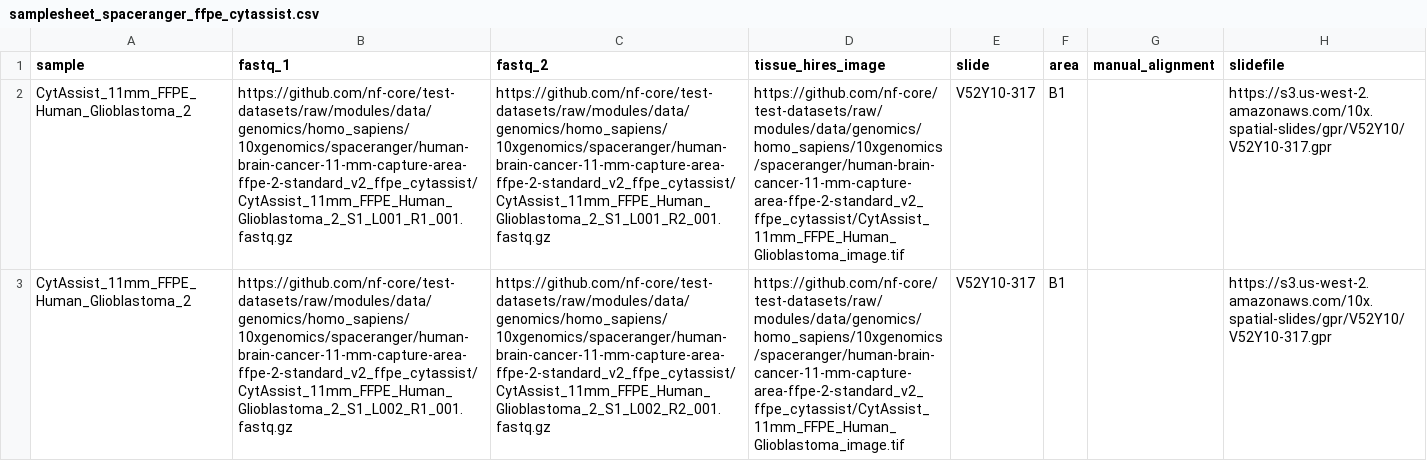
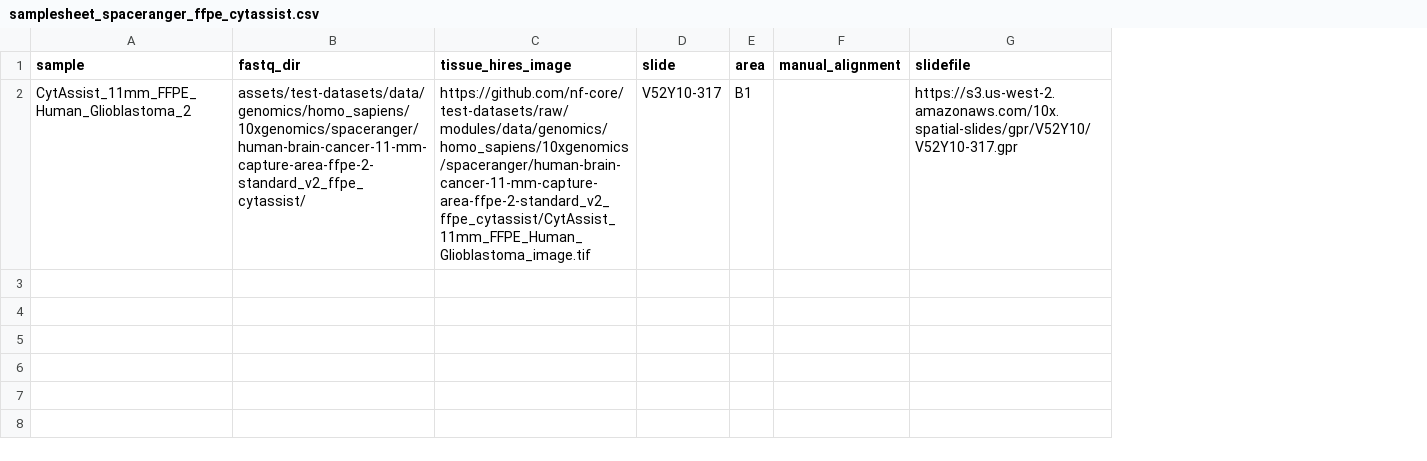
Before and after one commit to nf-core/spatialvi, a CSV file: assets/samplesheet_spaceranger_ffpe_cytassist.csv, drawn as a sheet; removed rows and columns are numbered as before the commit, all else as after; the diff names each change by its address in the sheet, - before the commit and + after, or states it on an @@ line.

Commit message:
Update samplesheets to work with directory

```diff
--- a/assets/samplesheet_spaceranger_ffpe_cytassist.csv
+++ b/assets/samplesheet_spaceranger_ffpe_cytassist.csv
-column B (fastq_1), row 2: https://github.com/nf-core/test-datasets/raw/modules/data/genomics/homo_sapiens/10xgenomics/spaceranger/human-brain-cancer-11-mm-capture-area-ffpe-2-standard_v2_ffpe_cytassist/CytAssist_11mm_FFPE_Human_Glioblastoma_2_S1_L001_R1_001.fastq.gz
-column C (fastq_2), row 2: https://github.com/nf-core/test-datasets/raw/modules/data/genomics/homo_sapiens/10xgenomics/spaceranger/human-brain-cancer-11-mm-capture-area-ffpe-2-standard_v2_ffpe_cytassist/CytAssist_11mm_FFPE_Human_Glioblastoma_2_S1_L001_R2_001.fastq.gz
+column B (fastq_dir), row 2: assets/test-datasets/data/genomics/homo_sapiens/10xgenomics/spaceranger/human-brain-cancer-11-mm-capture-area-ffpe-2-standard_v2_ffpe_cytassist/
-row 3: CytAssist_11mm_FFPE_Human_Glioblastoma_2 | https://github.com/nf-core/test-datasets/raw/modules/data/genomics/homo_sapiens/10xgenomics/spaceranger/human-brain-cancer-11-mm-capture-area-ffpe-2-standard_v2_ffpe_cytassist/CytAssist_11mm_FFPE_Human_Glioblastoma_2_S1_L002_R1_001.fastq.gz | https://github.com/nf-core/test-datasets/raw/modules/data/genomics/homo_sapiens/10xgenomics/spaceranger/human-brain-cancer-11-mm-capture-area-ffpe-2-standard_v2_ffpe_cytassist/CytAssist_11mm_FFPE_Human_Glioblastoma_2_S1_L002_R2_001.fastq.gz | https://github.com/nf-core/test-datasets/raw/modules/data/genomics/homo_sapiens/10xgenomics/spaceranger/human-brain-cancer-11-mm-capture-area-ffpe-2-standard_v2_ffpe_cytassist/CytAssist_11mm_FFPE_Human_Glioblastoma_image.tif | V52Y10-317 | B1 |  | https://s3.us-west-2.amazonaws.com/10x.spatial-slides/gpr/V52Y10/V52Y10-317.gpr
```
Also changed, not shown: assets/samplesheet_spaceranger_ffpe_v1.csv, 4 other files.
